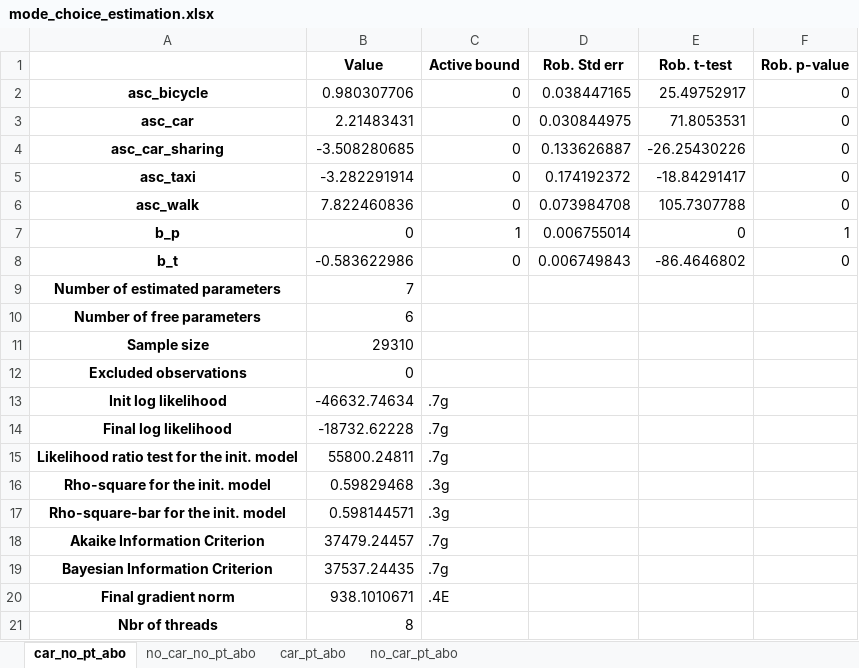
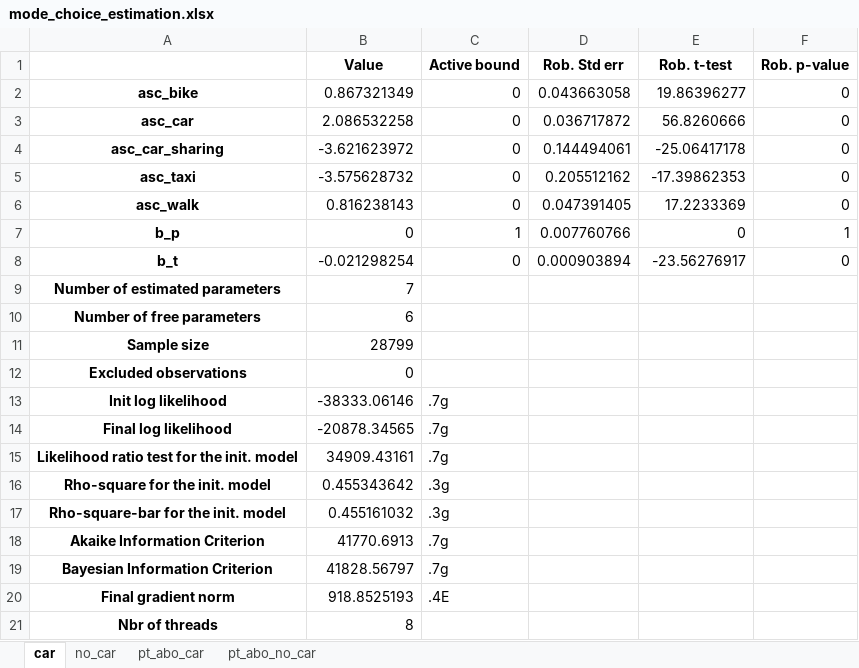
Before and after one commit to marlinarnz/quetzal_berlin, an Excel workbook: input/mode_choice_estimation.xlsx, sheet car, drawn as a sheet; values as stored, in another font and other column widths than the file's, no borders; removed rows and columns are numbered as before the commit, all else as after; the diff names each change by its address in the sheet, - before the commit and + after, or states it on an @@ line.

```diff
--- a/input/mode_choice_estimation.xlsx (sheet car)
+++ b/input/mode_choice_estimation.xlsx (sheet car)
-sheet tab: car_no_pt_abo
+sheet tab: car
-sheet tab: no_car_no_pt_abo
+sheet tab: no_car
-sheet tab: car_pt_abo
+sheet tab: pt_abo_car
-sheet tab: no_car_pt_abo
+sheet tab: pt_abo_no_car
-row 2: asc_bicycle | 0.980307706 | 0 | 0.038447165 | 25.49752917 | 0
+row 2: asc_bike | 0.867321349 | 0 | 0.043663058 | 19.86396277 | 0
-B3 (Value): 2.21483431
+B3 (Value): 2.086532258
-D3 (Rob. Std err): 0.030844975
+D3 (Rob. Std err): 0.036717872
-E3 (Rob. t-test): 71.8053531
+E3 (Rob. t-test): 56.8260666
-B4 (Value): -3.508280685
+B4 (Value): -3.621623972
-D4 (Rob. Std err): 0.133626887
+D4 (Rob. Std err): 0.144494061
-E4 (Rob. t-test): -26.25430226
+E4 (Rob. t-test): -25.06417178
-B5 (Value): -3.282291914
+B5 (Value): -3.575628732
-D5 (Rob. Std err): 0.174192372
+D5 (Rob. Std err): 0.205512162
-E5 (Rob. t-test): -18.84291417
+E5 (Rob. t-test): -17.39862353
-B6 (Value): 7.822460836
+B6 (Value): 0.816238143
-D6 (Rob. Std err): 0.073984708
+D6 (Rob. Std err): 0.047391405
-E6 (Rob. t-test): 105.7307788
+E6 (Rob. t-test): 17.2233369
-D7 (Rob. Std err): 0.006755014
+D7 (Rob. Std err): 0.007760766
-B8 (Value): -0.583622986
+B8 (Value): -0.021298254
-D8 (Rob. Std err): 0.006749843
+D8 (Rob. Std err): 0.000903894
-E8 (Rob. t-test): -86.4646802
+E8 (Rob. t-test): -23.56276917
-B11 (Value): 29310
+B11 (Value): 28799
-B13 (Value): -46632.74634
+B13 (Value): -38333.06146
-B14 (Value): -18732.62228
+B14 (Value): -20878.34565
-B15 (Value): 55800.24811
+B15 (Value): 34909.43161
-B16 (Value): 0.59829468
+B16 (Value): 0.455343642
-B17 (Value): 0.598144571
+B17 (Value): 0.455161032
-B18 (Value): 37479.24457
+B18 (Value): 41770.6913
-B19 (Value): 37537.24435
+B19 (Value): 41828.56797
-B20 (Value): 938.1010671
+B20 (Value): 918.8525193
```
Also changed, not shown: sheet pt_abo_no_car, sheet pt_abo_car, sheet no_car, 2 other files.
